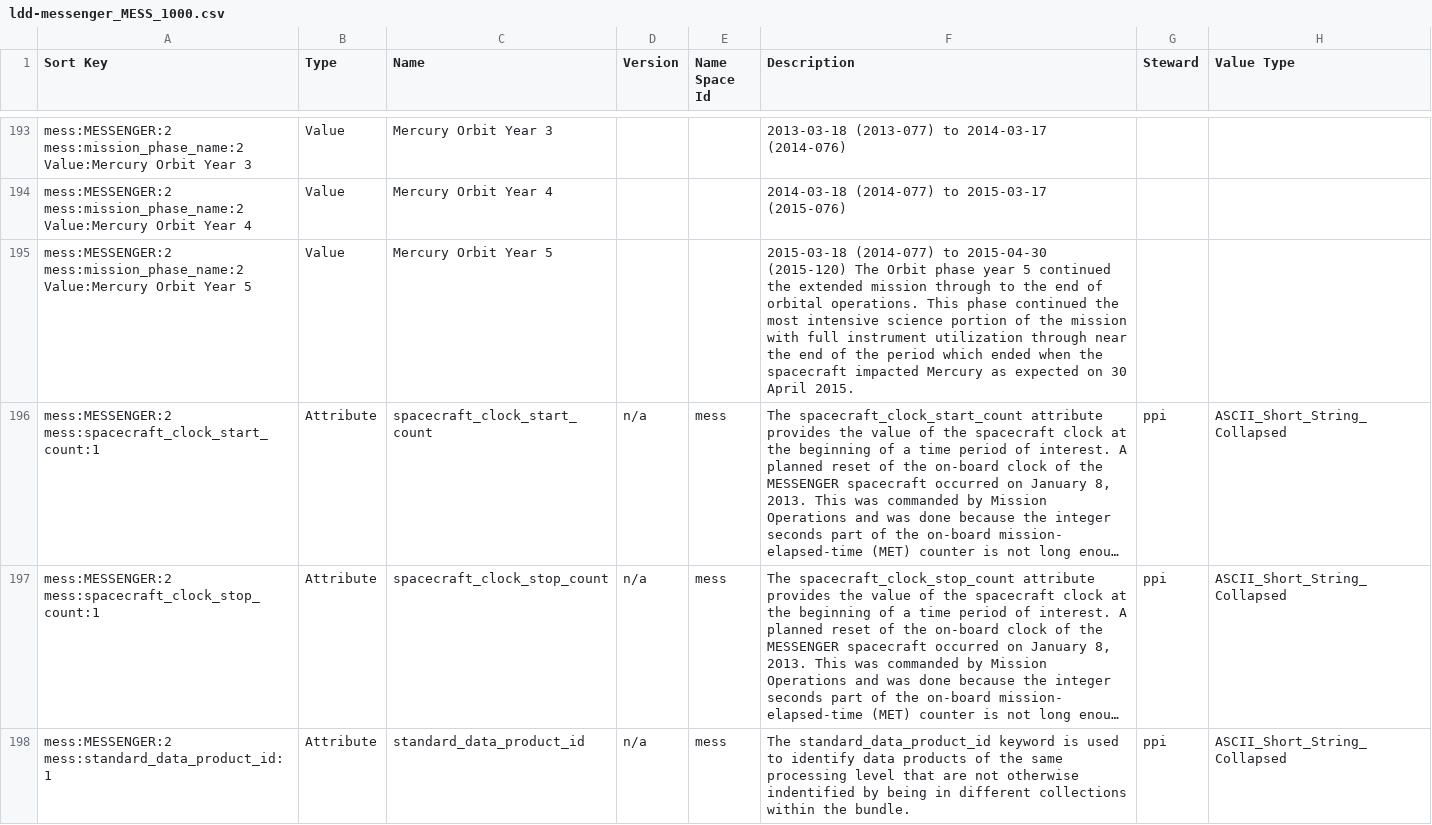
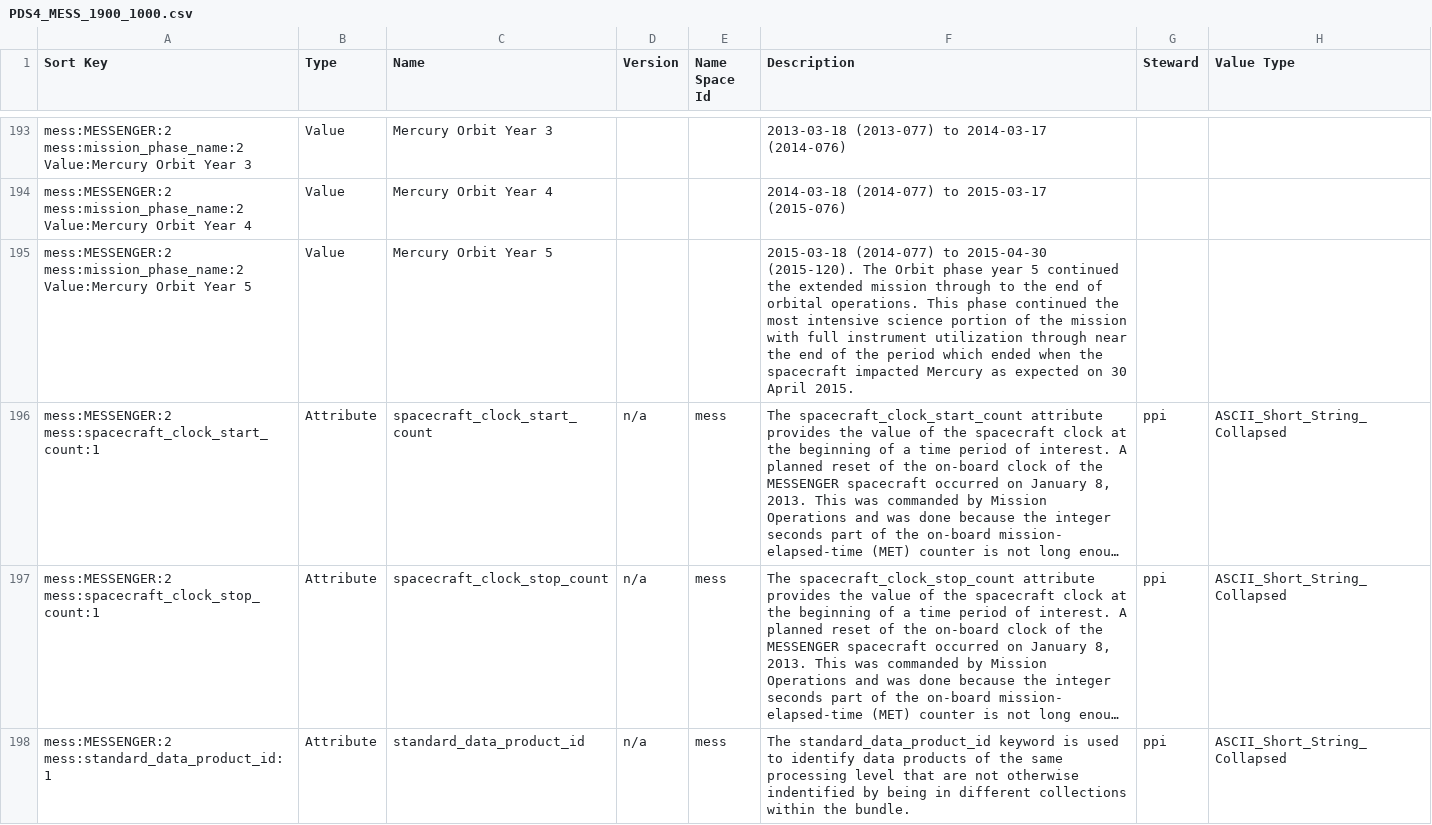
Before and after one commit to pds-data-dictionaries/ldd-mess, a CSV file: build/1.9.0.0/1.0.0.0/PDS4_MESS_1900_1000.csv (was build/1.9.0.0/1.0.0.0/ldd-messenger_MESS_1000.csv), drawn as a sheet; only a part is shown, gaps mark what is left out; long unchanged cells end in …; the diff covers the shown part only; the diff names each change by its address in the sheet, - before the commit and + after, or states it on an @@ line.

```diff
--- a/build/1.9.0.0/1.0.0.0/ldd-messenger_MESS_1000.csv
+++ b/build/1.9.0.0/1.0.0.0/PDS4_MESS_1900_1000.csv
-F195 (Description): …to 2015-04-30 (2015-120) The Orbit…
+F195 (Description): …to 2015-04-30 (2015-120). The Orbit…
```
Also changed, not shown: 7 added rows and 8 edited cells elsewhere in this file, 7 other files.
